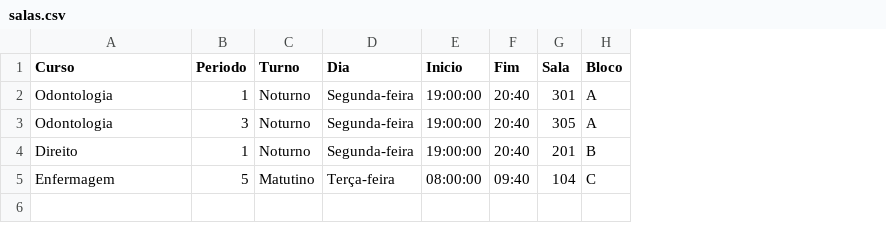
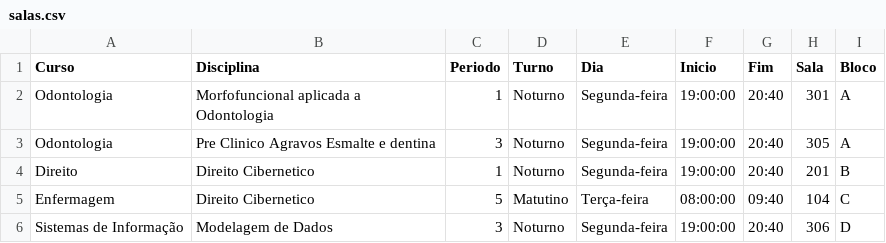
Before and after one commit to GiovannaTavares24/consulta-salas, a CSV file: salas.csv, drawn as a sheet; the diff names each change by its address in the sheet, - before the commit and + after, or states it on an @@ line.

```diff
--- a/salas.csv
+++ b/salas.csv
+column B (Disciplina), rows 2-5: Morfofuncional aplicada a Odontologia | Pre Clinico Agravos Esmalte e dentina | Direito Cibernetico | Direito Cibernetico
+row 6: Sistemas de Informação | Modelagem de Dados | 3 | Noturno | Segunda-feira | 19:00:00 | 20:40 | 306 | D
```
Also changed, not shown: 1 other file.
